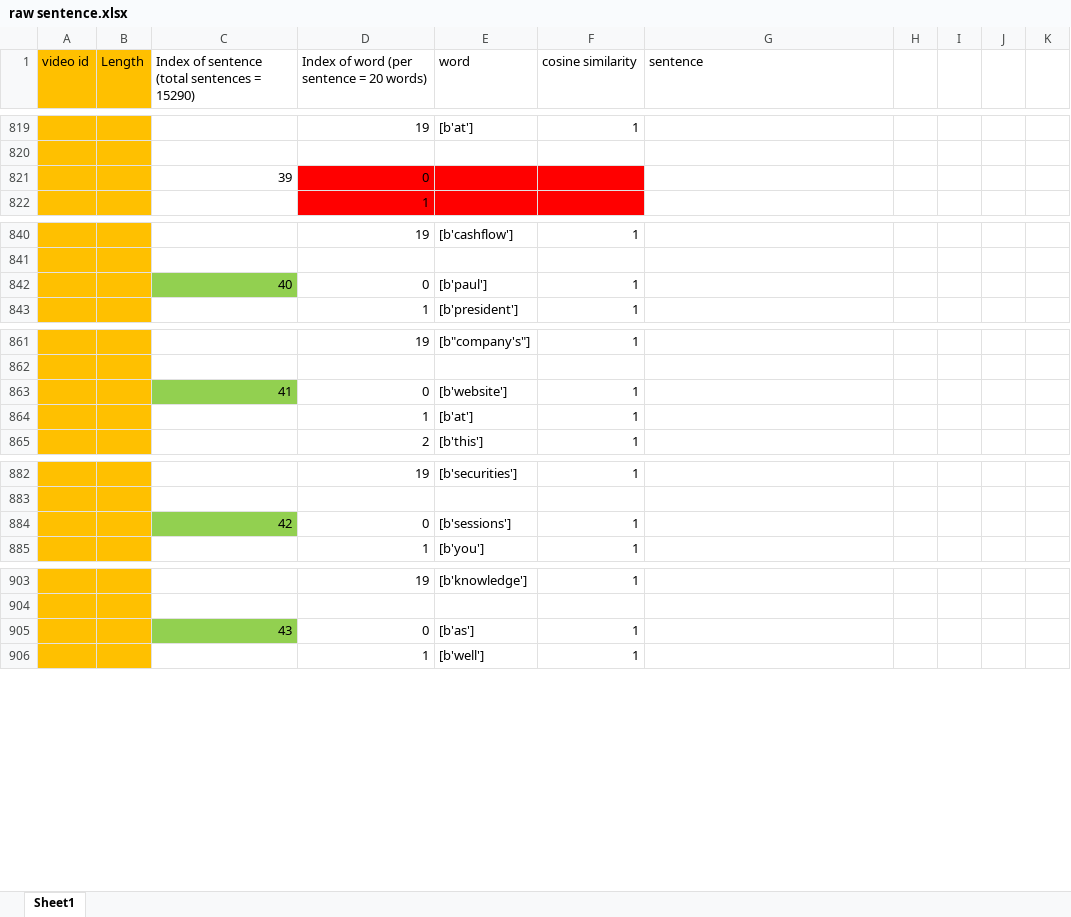
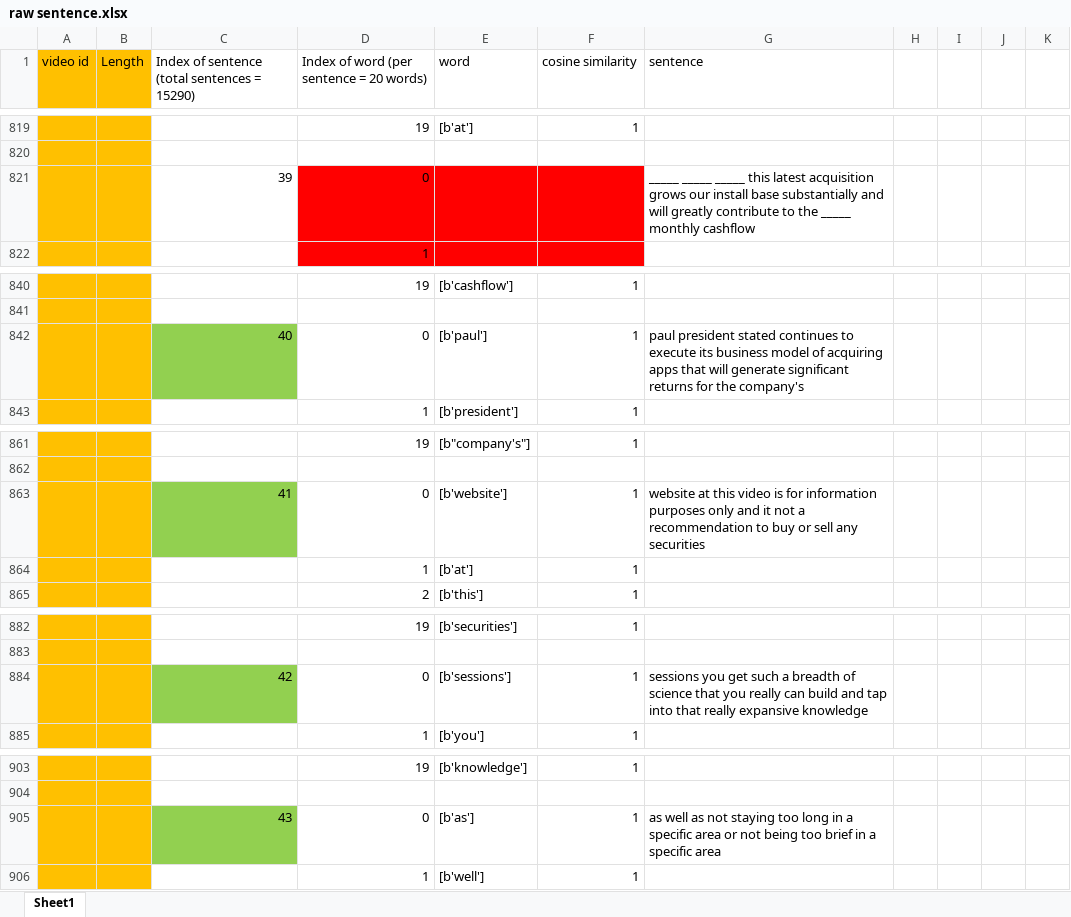
Before and after one commit to ayushiiamin/Multimodal-Emotion-Recognition, an Excel workbook: Dissertation/dataset/csv_files/raw sentence.xlsx, sheet Sheet1, drawn as a sheet; only a part is shown, gaps mark what is left out; values as stored, in another font and other column widths than the file's, no borders; the diff covers the shown part only; the diff names each change by its address in the sheet, - before the commit and + after, or states it on an @@ line.

```diff
--- a/Dissertation/dataset/csv_files/raw sentence.xlsx (sheet Sheet1)
+++ b/Dissertation/dataset/csv_files/raw sentence.xlsx (sheet Sheet1)
-G821 (sentence): (empty)
+G821 (sentence): _____ _____ _____ this latest acquisition grows our install base substantially and will greatly contribute to the _____ monthly cashflow
-G842 (sentence): (empty)
+G842 (sentence): paul president stated continues to execute its business model of acquiring apps that will generate significant returns for the company's
-G863 (sentence): (empty)
+G863 (sentence): website at this video is for information purposes only and it not a recommendation to buy or sell any securities
-G884 (sentence): (empty)
+G884 (sentence): sessions you get such a breadth of science that you really can build and tap into that really expansive knowledge
-G905 (sentence): (empty)
+G905 (sentence): as well as not staying too long in a specific area or not being too brief in a specific area
```
Also changed, not shown: 19 edited cells elsewhere in this sheet.
